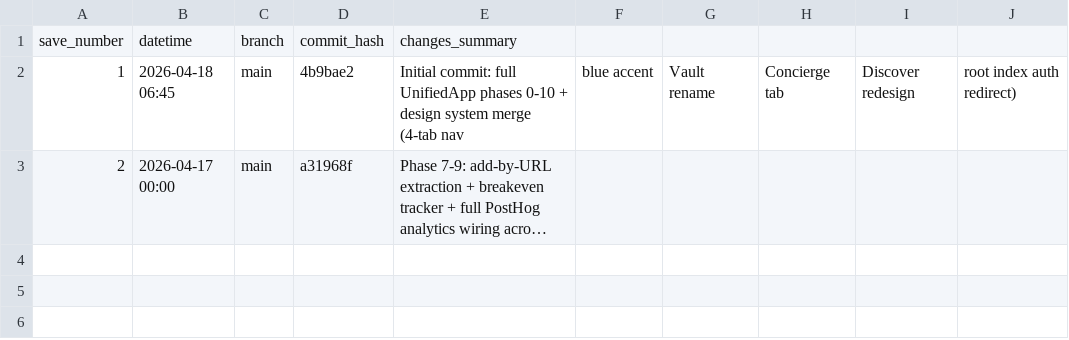
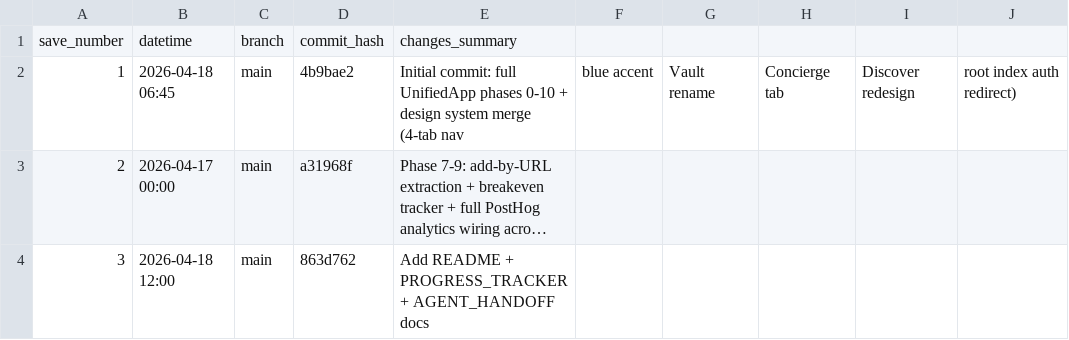
Before and after one commit to boozinix/UltimateCardScout, a CSV file: GIT_TRACKER.csv, drawn as a sheet; long unchanged cells end in …; the diff names each change by its address in the sheet, - before the commit and + after, or states it on an @@ line.

```diff
--- a/GIT_TRACKER.csv
+++ b/GIT_TRACKER.csv
+row 4: 3 | 2026-04-18 12:00 | main | 863d762 | Add README + PROGRESS_TRACKER + AGENT_HANDOFF docs
```
